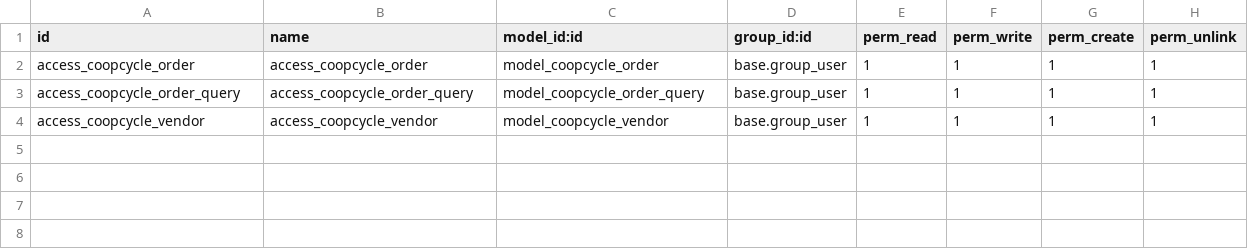
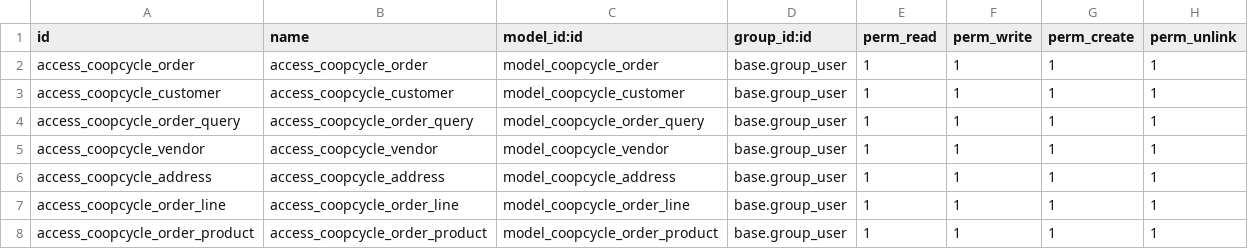
Before and after one commit to biologeek/odoo-coopcycle, a CSV file: coopcycle/security/ir.model.access.csv, drawn as a sheet; the diff names each change by its address in the sheet, - before the commit and + after, or states it on an @@ line.

Commit message:
Implemented order import with lines, customer,...

```diff
--- a/coopcycle/security/ir.model.access.csv
+++ b/coopcycle/security/ir.model.access.csv
+row 3: access_coopcycle_customer | access_coopcycle_customer | model_coopcycle_customer | base.group_user | 1 | 1 | 1 | 1
+row 6: access_coopcycle_address | access_coopcycle_address | model_coopcycle_address | base.group_user | 1 | 1 | 1 | 1
+row 7: access_coopcycle_order_line | access_coopcycle_order_line | model_coopcycle_order_line | base.group_user | 1 | 1 | 1 | 1
+row 8: access_coopcycle_order_product | access_coopcycle_order_product | model_coopcycle_order_product | base.group_user | 1 | 1 | 1 | 1
```
Also changed, not shown: 15 other files.
